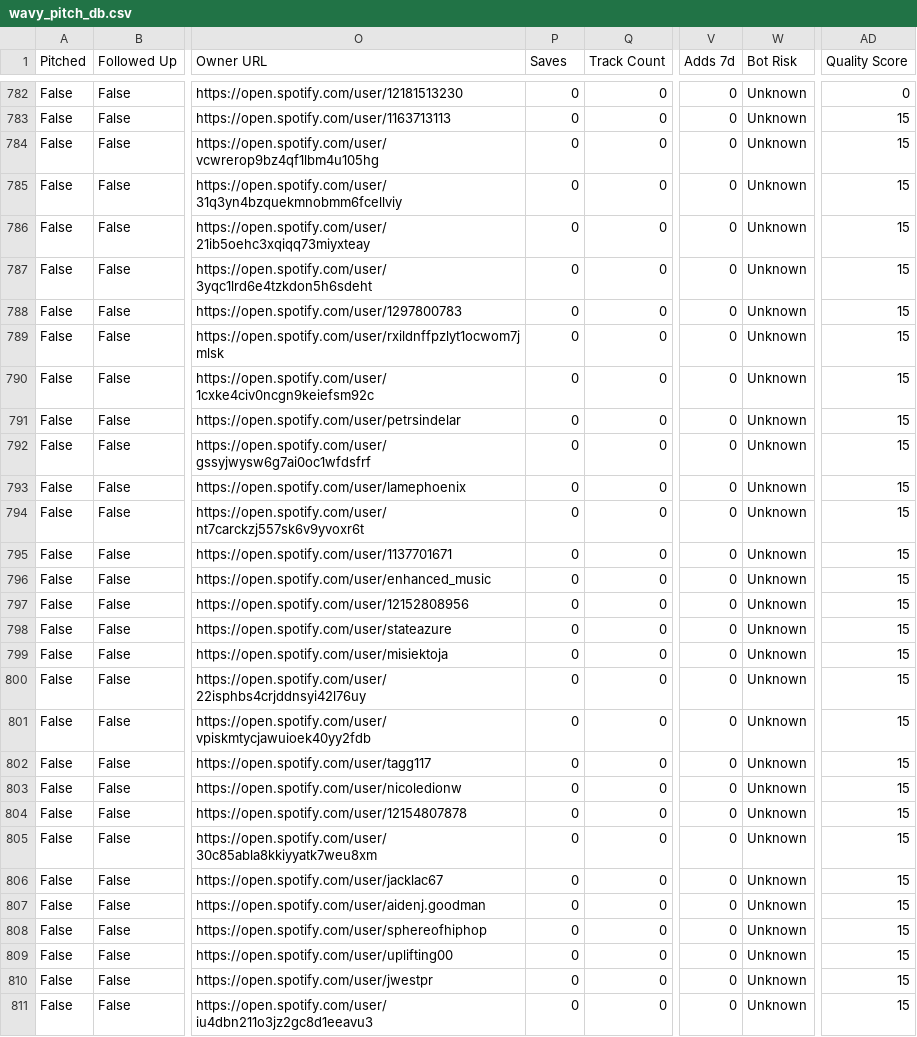
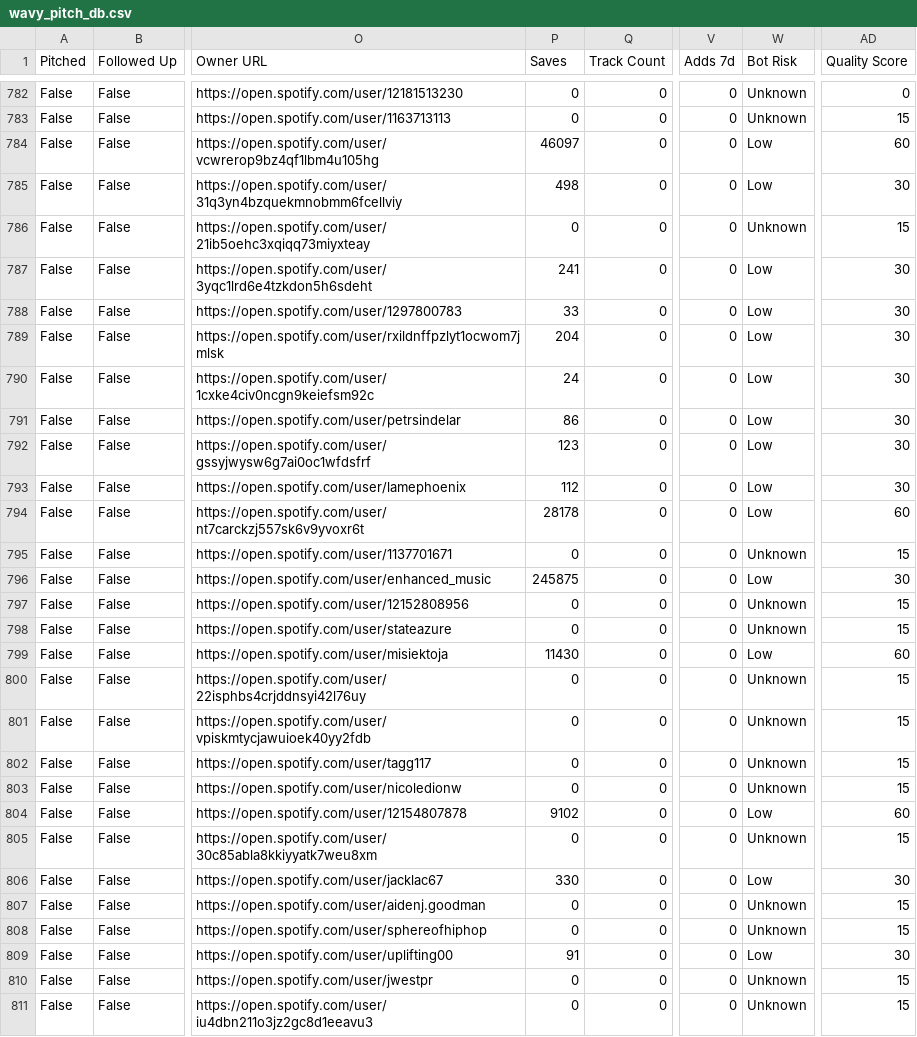
Before and after one commit to alexsamey95/wavypitch, a CSV file: wavy_pitch_db.csv, drawn as a sheet; only a part is shown, gaps mark what is left out; the diff covers the shown part only; the diff names each change by its address in the sheet, - before the commit and + after, or states it on an @@ line.

Commit message:
wavy pitch data: update wavy_pitch_db.csv

```diff
--- a/wavy_pitch_db.csv
+++ b/wavy_pitch_db.csv
-P784 (Saves): 0
+P784 (Saves): 46097
-W784:W785 (Bot Risk): Unknown
+W784:W785 (Bot Risk): Low
-AD784 (Quality Score): 15
+AD784 (Quality Score): 60
-P785 (Saves): 0
+P785 (Saves): 498
-AD785 (Quality Score): 15
+AD785 (Quality Score): 30
-P787 (Saves): 0
+P787 (Saves): 241
-W787:W794 (Bot Risk): Unknown
+W787:W794 (Bot Risk): Low
-AD787:AD793 (Quality Score): 15
+AD787:AD793 (Quality Score): 30
-P788 (Saves): 0
+P788 (Saves): 33
-P789 (Saves): 0
+P789 (Saves): 204
-P790 (Saves): 0
+P790 (Saves): 24
-P791 (Saves): 0
+P791 (Saves): 86
-P792 (Saves): 0
+P792 (Saves): 123
-P793 (Saves): 0
+P793 (Saves): 112
-P794 (Saves): 0
+P794 (Saves): 28178
-AD794 (Quality Score): 15
+AD794 (Quality Score): 60
-P796 (Saves): 0
+P796 (Saves): 245875
-W796 (Bot Risk): Unknown
+W796 (Bot Risk): Low
-AD796 (Quality Score): 15
+AD796 (Quality Score): 30
-P799 (Saves): 0
+P799 (Saves): 11430
-W799 (Bot Risk): Unknown
+W799 (Bot Risk): Low
-AD799 (Quality Score): 15
+AD799 (Quality Score): 60
-P804 (Saves): 0
+P804 (Saves): 9102
-W804 (Bot Risk): Unknown
+W804 (Bot Risk): Low
-AD804 (Quality Score): 15
+AD804 (Quality Score): 60
-P806 (Saves): 0
+P806 (Saves): 330
-W806 (Bot Risk): Unknown
+W806 (Bot Risk): Low
-AD806 (Quality Score): 15
+AD806 (Quality Score): 30
-P809 (Saves): 0
+P809 (Saves): 91
-W809 (Bot Risk): Unknown
+W809 (Bot Risk): Low
-AD809 (Quality Score): 15
+AD809 (Quality Score): 30
```
Also changed, not shown: 12 edited cells elsewhere in this file.
